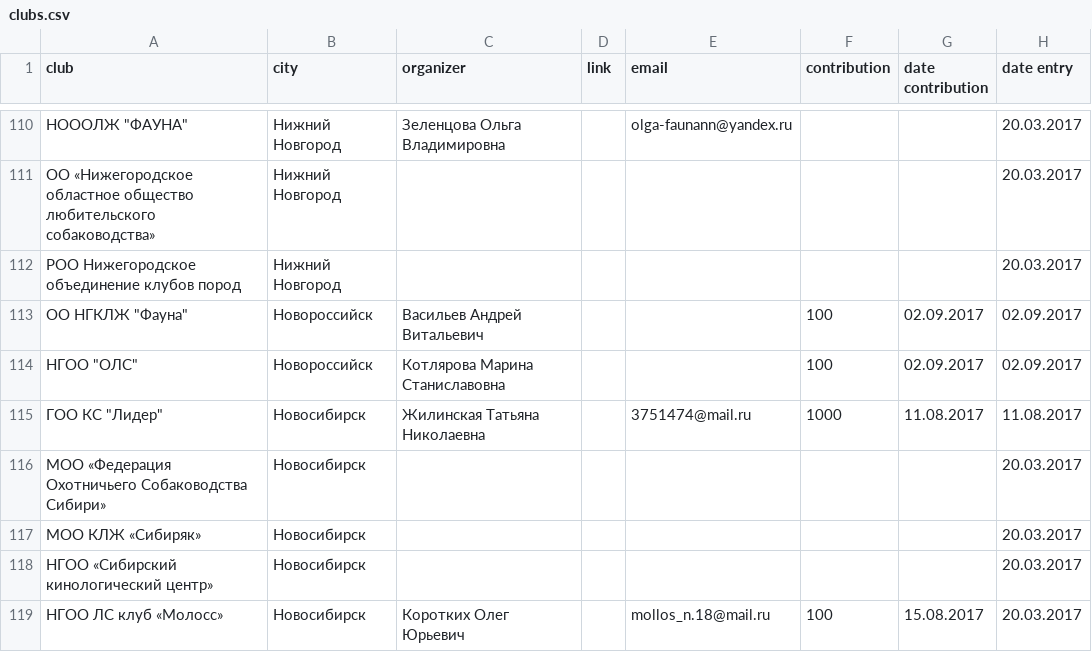
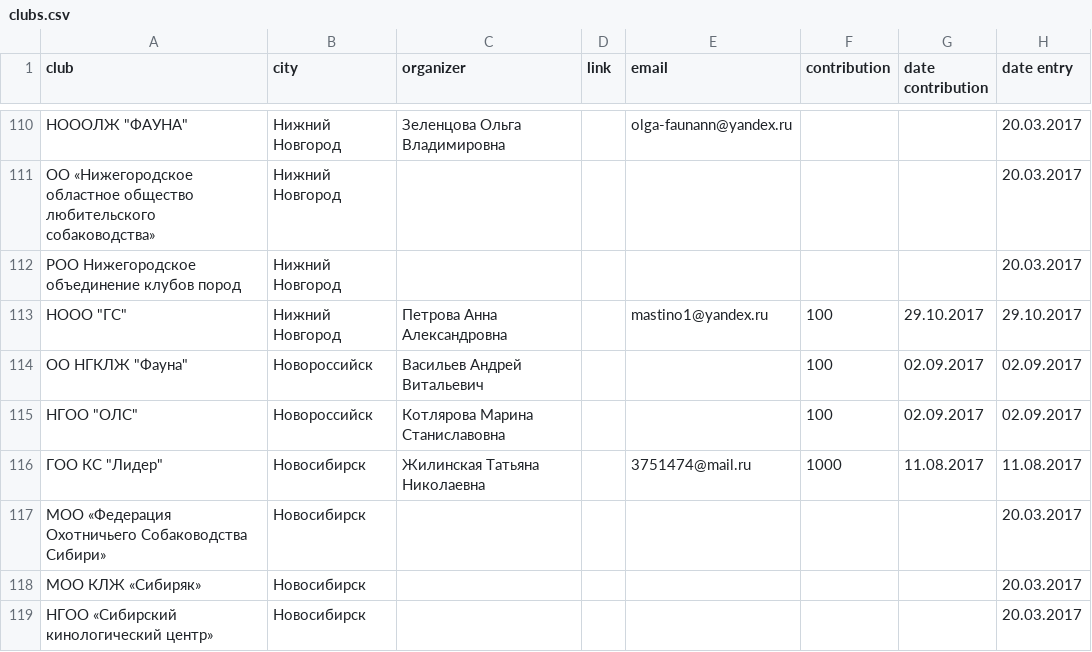
Before and after one commit to Itzamna/nkp-spitz, a CSV file: _data/clubs.csv, drawn as a sheet; only a part is shown, gaps mark what is left out; the shorter side is filled out with more unchanged rows.

Commit message:
update info

```diff
--- a/_data/clubs.csv
+++ b/_data/clubs.csv
@@ -112,2 +112,3 @@ club,city,organizer,link,email,contribution,date contribution,date entry
 РОО Нижегородское объединение клубов пород ,Нижний Новгород,,,,,,20.03.2017
+"НООО ""ГС""",Нижний Новгород,Петрова Анна Александровна,,mastino1@yandex.ru,100,29.10.2017,29.10.2017
 "ОО НГКЛЖ ""Фауна""",Новороссийск,Васильев Андрей Витальевич,,,100,02.09.2017,02.09.2017
```
